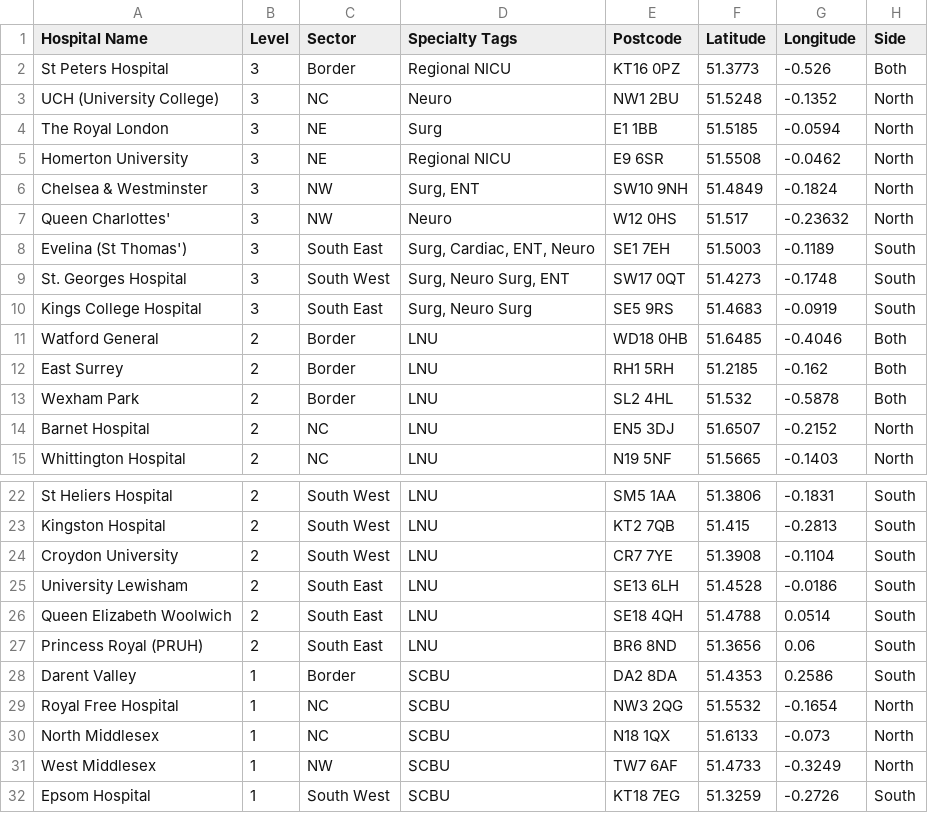
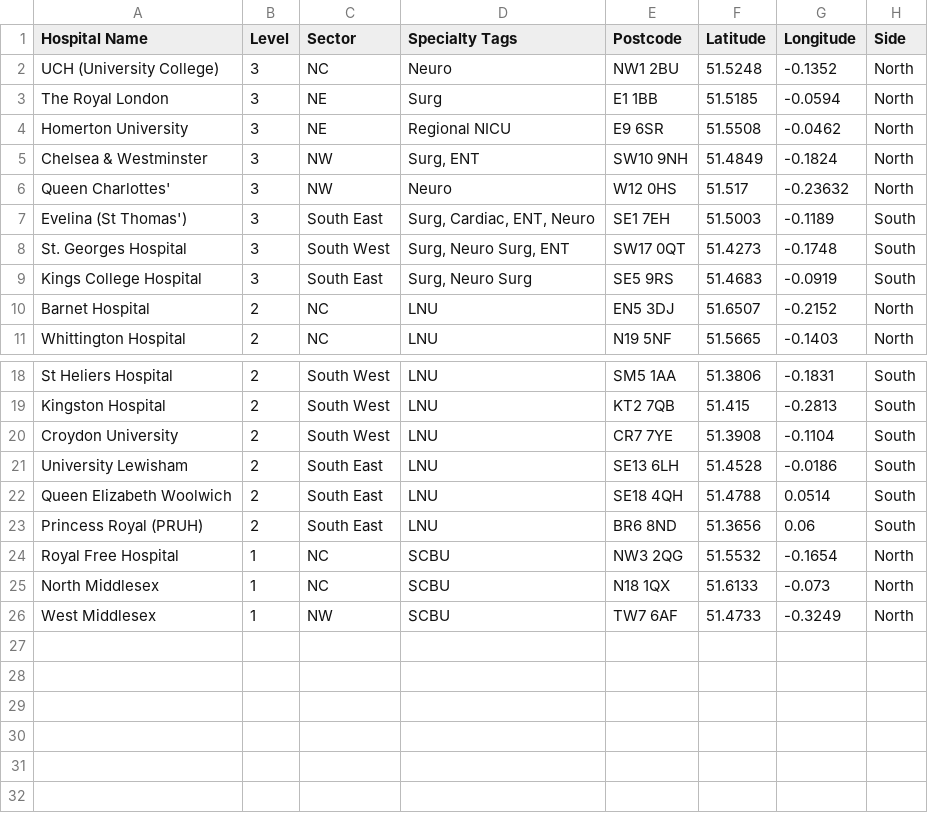
Before and after one commit to drhammadkhan/postcode-lookup, a CSV file: hospitals_refined.csv, drawn as a sheet; only a part is shown, gaps mark what is left out; the diff names each change by its address in the sheet, - before the commit and + after, or states it on an @@ line.

Commit message:
Add equalised catchments, comparison map, population/births analysis; remove non-London hospitals

```diff
--- a/hospitals_refined.csv
+++ b/hospitals_refined.csv
-row 2: St Peters Hospital | 3 | Border | Regional NICU | KT16 0PZ | 51.3773 | -0.526 | Both
-row 11: Watford General | 2 | Border | LNU | WD18 0HB | 51.6485 | -0.4046 | Both
-row 12: East Surrey | 2 | Border | LNU | RH1 5RH | 51.2185 | -0.162 | Both
-row 13: Wexham Park | 2 | Border | LNU | SL2 4HL | 51.532 | -0.5878 | Both
-row 28: Darent Valley | 1 | Border | SCBU | DA2 8DA | 51.4353 | 0.2586 | South
-row 32: Epsom Hospital | 1 | South West | SCBU | KT18 7EG | 51.3259 | -0.2726 | South
```
Also changed, not shown: output/Epsom_Hospital.csv, 51 other files.
